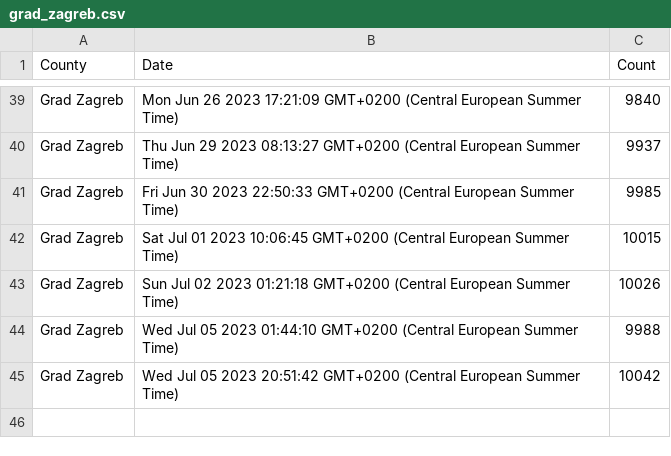
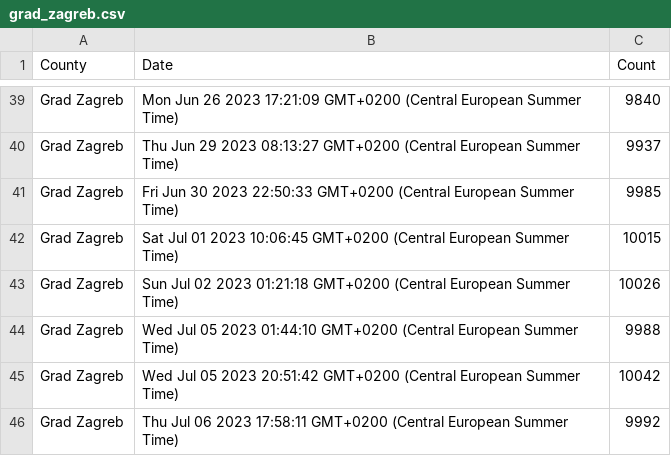
Before and after one commit to curkovicf/real-estate, a CSV file: data/flat/grad_zagreb.csv, drawn as a sheet; only a part is shown, gaps mark what is left out.

```diff
--- a/data/flat/grad_zagreb.csv
+++ b/data/flat/grad_zagreb.csv
@@ -45 +45,2 @@ Grad Zagreb,Wed Jul 05 2023 01:44:10 GMT+0200 (Central European Summer Time),998
 Grad Zagreb,Wed Jul 05 2023 20:51:42 GMT+0200 (Central European Summer Time),10042
+Grad Zagreb,Thu Jul 06 2023 17:58:11 GMT+0200 (Central European Summer Time),9992
```
Also changed, not shown: data/flat/splitsko_dalmatinska_zupanija.csv, data/flat/zadarska_zupanija.csv, 3 other files.
